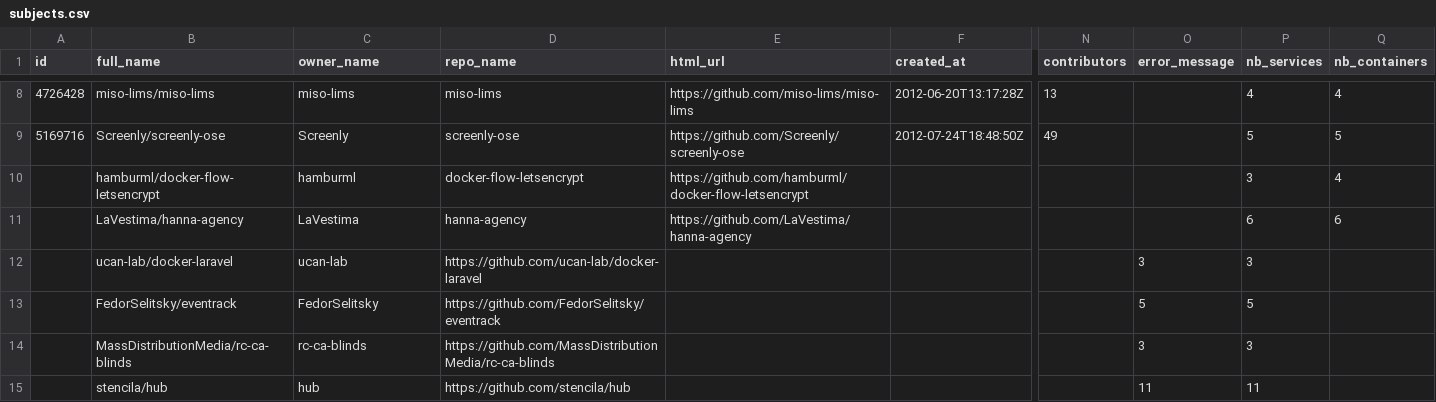
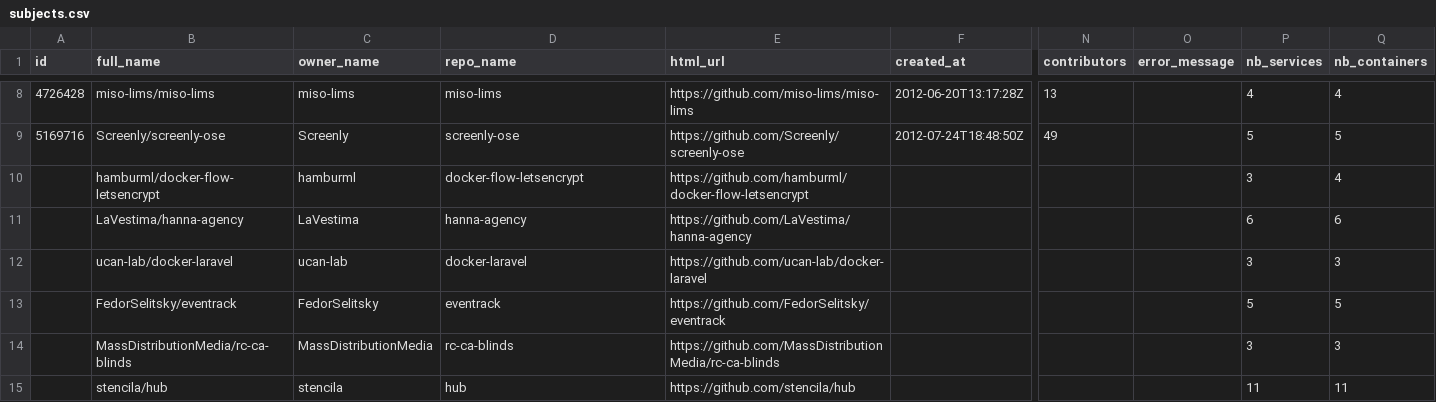
Before and after one commit to anwarghammam/CIS580, a CSV file: research/subjects.csv, drawn as a sheet; only a part is shown, gaps mark what is left out; the diff names each change by its address in the sheet, - before the commit and + after, or states it on an @@ line.

Commit message:
Update subjects.csv

```diff
--- a/research/subjects.csv
+++ b/research/subjects.csv
-D12 (repo_name): https://github.com/ucan-lab/docker-laravel
+D12 (repo_name): docker-laravel
-E12 (html_url): (empty)
+E12 (html_url): https://github.com/ucan-lab/docker-laravel
-O12 (error_message): 3
+O12 (error_message): (empty)
-Q12 (nb_containers): (empty)
+Q12 (nb_containers): 3
-D13 (repo_name): https://github.com/FedorSelitsky/eventrack
+D13 (repo_name): eventrack
-E13 (html_url): (empty)
+E13 (html_url): https://github.com/FedorSelitsky/eventrack
-O13 (error_message): 5
+O13 (error_message): (empty)
-Q13 (nb_containers): (empty)
+Q13 (nb_containers): 5
-C14 (owner_name): rc-ca-blinds
+C14 (owner_name): MassDistributionMedia
-D14 (repo_name): https://github.com/MassDistributionMedia/rc-ca-blinds
+D14 (repo_name): rc-ca-blinds
-E14 (html_url): (empty)
+E14 (html_url): https://github.com/MassDistributionMedia/rc-ca-blinds
-O14 (error_message): 3
+O14 (error_message): (empty)
-Q14 (nb_containers): (empty)
+Q14 (nb_containers): 3
-C15 (owner_name): hub
+C15 (owner_name): stencila
-D15 (repo_name): https://github.com/stencila/hub
+D15 (repo_name): hub
-E15 (html_url): (empty)
+E15 (html_url): https://github.com/stencila/hub
-O15 (error_message): 11
+O15 (error_message): (empty)
-Q15 (nb_containers): (empty)
+Q15 (nb_containers): 11
```
